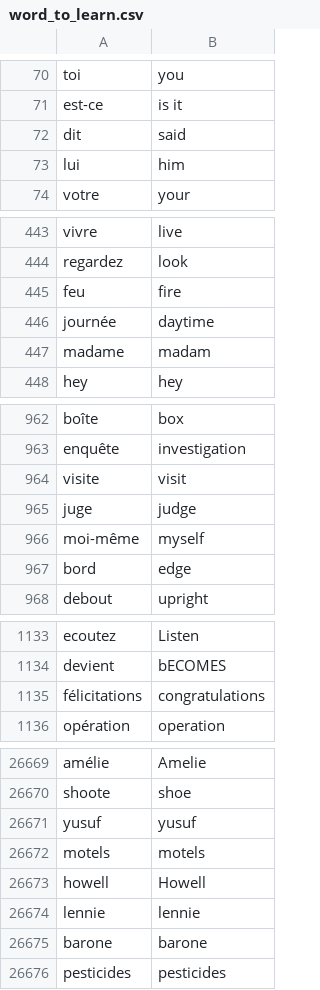
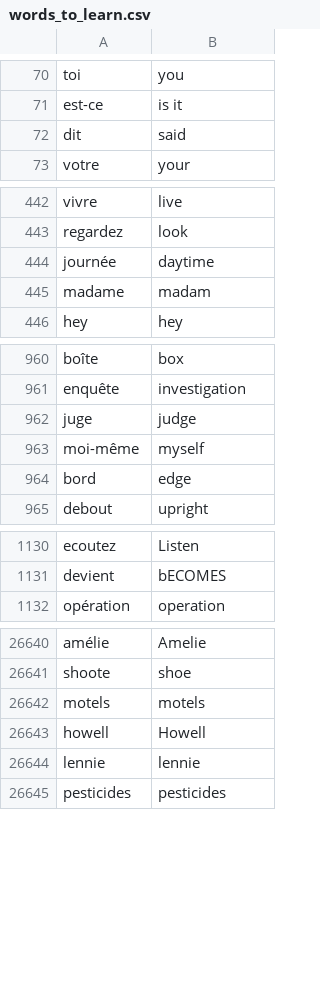
Before and after one commit to nico-Zero/Python, a CSV file: New_Shit__/Angela_Yu__/Day_31 #Learning_game/data/words_to_learn.csv (was New_Shit__/Angela_Yu__/Day_31 #Learning_game/data/word_to_learn.csv), drawn as a sheet; only a part is shown, gaps mark what is left out; removed rows and columns are numbered as before the commit, all else as after; the diff covers the shown part only; the diff names each change by its address in the sheet, - before the commit and + after, or states it on an @@ line.

```diff
--- a/New_Shit__/Angela_Yu__/Day_31 #Learning_game/data/word_to_learn.csv
+++ b/New_Shit__/Angela_Yu__/Day_31 #Learning_game/data/words_to_learn.csv
-row 73: lui | him
-row 445: feu | fire
-row 964: visite | visit
-row 1135: félicitations | congratulations
-row 26671: yusuf | yusuf
-row 26675: barone | barone
```
Also changed, not shown: 16 added rows and 75 removed rows elsewhere in this file, 1 other file.
